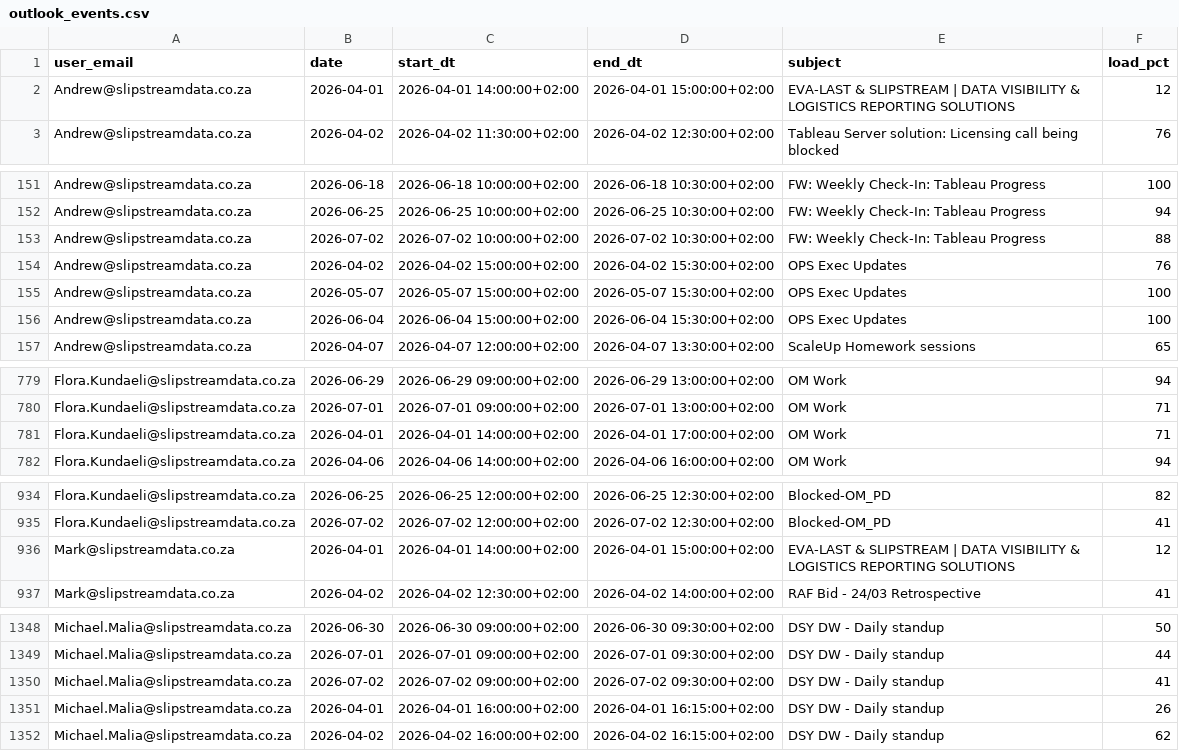
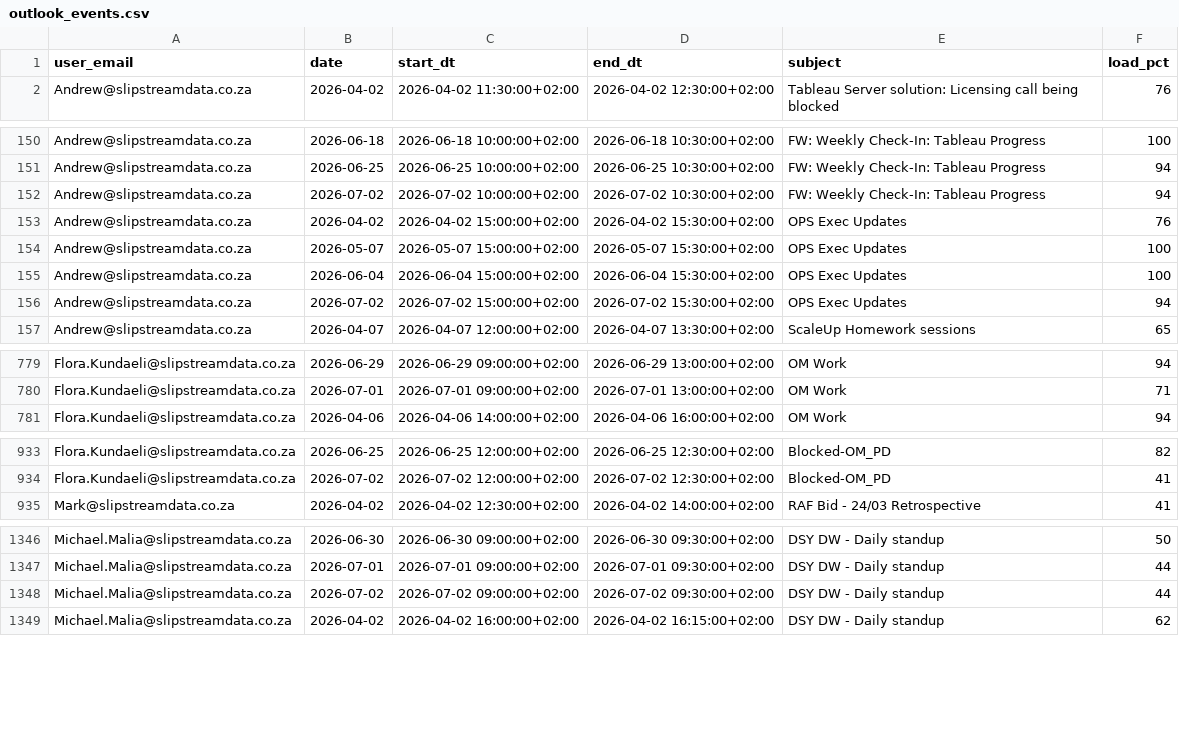
Before and after one commit to ThandoCalana/resource_scheduling, a CSV file: Schedule/outlook_events.csv, drawn as a sheet; only a part is shown, gaps mark what is left out; the diff covers the shown part only.

Commit message:
Added new Outlook data at 2026-04-04 16:25:25

```diff
--- a/Schedule/outlook_events.csv
+++ b/Schedule/outlook_events.csv
@@ -1,3 +1,2 @@
 user_email,date,start_dt,end_dt,subject,load_pct
-Andrew@slipstreamdata.co.za,2026-04-01,2026-04-01 14:00:00+02:00,2026-04-01 15:00:00+02:00,EVA-LAST & SLIPSTREAM | DATA VISIBILITY & LOGISTICS REPORTING SOLUTIONS,12
 Andrew@slipstreamdata.co.za,2026-04-02,2026-04-02 11:30:00+02:00,2026-04-02 12:30:00+02:00,Tableau Server solution: Licensing call being blocked ,76
@@ -152,3 +151,3 @@ Andrew@slipstreamdata.co.za,2026-06-18,2026-06-18 10:00:00+02:00,2026-06-18 10:3
 Andrew@slipstreamdata.co.za,2026-06-25,2026-06-25 10:00:00+02:00,2026-06-25 10:30:00+02:00,FW: Weekly Check-In: Tableau Progress,94
-Andrew@slipstreamdata.co.za,2026-07-02,2026-07-02 10:00:00+02:00,2026-07-02 10:30:00+02:00,FW: Weekly Check-In: Tableau Progress,88
+Andrew@slipstreamdata.co.za,2026-07-02,2026-07-02 10:00:00+02:00,2026-07-02 10:30:00+02:00,FW: Weekly Check-In: Tableau Progress,94
 Andrew@slipstreamdata.co.za,2026-04-02,2026-04-02 15:00:00+02:00,2026-04-02 15:30:00+02:00,OPS Exec Updates,76
@@ -156,2 +155,3 @@ Andrew@slipstreamdata.co.za,2026-05-07,2026-05-07 15:00:00+02:00,2026-05-07 15:3
 Andrew@slipstreamdata.co.za,2026-06-04,2026-06-04 15:00:00+02:00,2026-06-04 15:30:00+02:00,OPS Exec Updates,100
+Andrew@slipstreamdata.co.za,2026-07-02,2026-07-02 15:00:00+02:00,2026-07-02 15:30:00+02:00,OPS Exec Updates,94
 Andrew@slipstreamdata.co.za,2026-04-07,2026-04-07 12:00:00+02:00,2026-04-07 13:30:00+02:00,ScaleUp Homework sessions ,65
@@ -780,3 +780,2 @@ Flora.Kundaeli@slipstreamdata.co.za,2026-06-29,2026-06-29 09:00:00+02:00,2026-06
 Flora.Kundaeli@slipstreamdata.co.za,2026-07-01,2026-07-01 09:00:00+02:00,2026-07-01 13:00:00+02:00,OM Work,71
-Flora.Kundaeli@slipstreamdata.co.za,2026-04-01,2026-04-01 14:00:00+02:00,2026-04-01 17:00:00+02:00,OM Work,71
 Flora.Kundaeli@slipstreamdata.co.za,2026-04-06,2026-04-06 14:00:00+02:00,2026-04-06 16:00:00+02:00,OM Work,94
@@ -935,3 +934,2 @@ Flora.Kundaeli@slipstreamdata.co.za,2026-06-25,2026-06-25 12:00:00+02:00,2026-06
 Flora.Kundaeli@slipstreamdata.co.za,2026-07-02,2026-07-02 12:00:00+02:00,2026-07-02 12:30:00+02:00,Blocked-OM_PD,41
-Mark@slipstreamdata.co.za,2026-04-01,2026-04-01 14:00:00+02:00,2026-04-01 15:00:00+02:00,EVA-LAST & SLIPSTREAM | DATA VISIBILITY & LOGISTICS REPORTING SOLUTIONS,12
 Mark@slipstreamdata.co.za,2026-04-02,2026-04-02 12:30:00+02:00,2026-04-02 14:00:00+02:00,RAF Bid - 24/03 Retrospective,41
@@ -1349,4 +1347,3 @@ Michael.Malia@slipstreamdata.co.za,2026-06-30,2026-06-30 09:00:00+02:00,2026-06-
 Michael.Malia@slipstreamdata.co.za,2026-07-01,2026-07-01 09:00:00+02:00,2026-07-01 09:30:00+02:00,DSY DW - Daily standup,44
-Michael.Malia@slipstreamdata.co.za,2026-07-02,2026-07-02 09:00:00+02:00,2026-07-02 09:30:00+02:00,DSY DW - Daily standup,41
-Michael.Malia@slipstreamdata.co.za,2026-04-01,2026-04-01 16:00:00+02:00,2026-04-01 16:15:00+02:00,DSY DW - Daily standup,26
+Michael.Malia@slipstreamdata.co.za,2026-07-02,2026-07-02 09:00:00+02:00,2026-07-02 09:30:00+02:00,DSY DW - Daily standup,44
 Michael.Malia@slipstreamdata.co.za,2026-04-02,2026-04-02 16:00:00+02:00,2026-04-02 16:15:00+02:00,DSY DW - Daily standup,62
```
Also changed, not shown: 2 removed rows and 10 edited cells elsewhere in this file.
